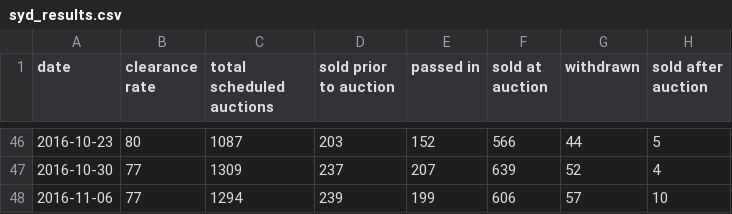
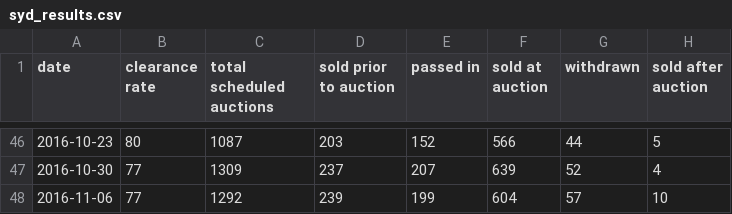
Before and after one commit to cameronmendoza/syd_auction_results, a CSV file: syd_results.csv, drawn as a sheet; only a part is shown, gaps mark what is left out.

Commit message:
Update results 09112016 again.

```diff
--- a/syd_results.csv
+++ b/syd_results.csv
@@ -47,2 +47,2 @@ date,clearance rate,total scheduled auctions,sold prior to auction,passed in,sol
 2016-10-30,77,1309,237,207,639,52,4
-2016-11-06,77,1294,239,199,606,57,10
+2016-11-06,77,1292,239,199,604,57,10
```
